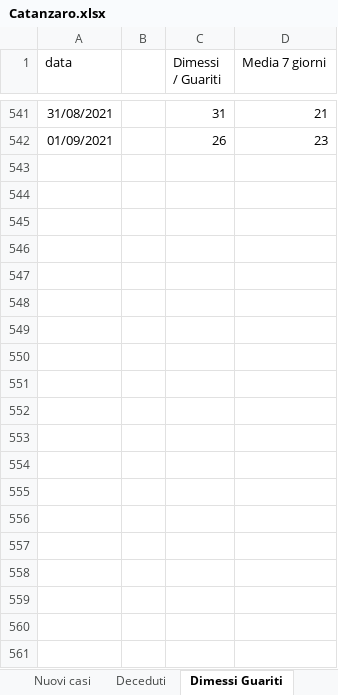
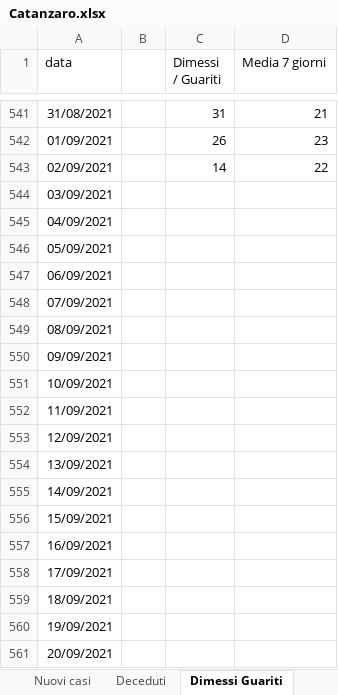
Before and after one commit to fbranda/covid19-opendata-calabria, an Excel workbook: dati/provincia/Catanzaro/Catanzaro.xlsx, sheet Dimessi Guariti, drawn as a sheet; only a part is shown, gaps mark what is left out; values as stored, in another font and other column widths than the file's, no borders; the diff covers the shown part only; the diff names each change by its address in the sheet, - before the commit and + after, or states it on an @@ line.

```diff
--- a/dati/provincia/Catanzaro/Catanzaro.xlsx (sheet Dimessi Guariti)
+++ b/dati/provincia/Catanzaro/Catanzaro.xlsx (sheet Dimessi Guariti)
+row 543: 02/09/2021 |  | 14 | 22
+row 544: 03/09/2021
+row 545: 04/09/2021
+row 546: 05/09/2021
+row 547: 06/09/2021
+row 548: 07/09/2021
+row 549: 08/09/2021
+row 550: 09/09/2021
+row 551: 10/09/2021
+row 552: 11/09/2021
+row 553: 12/09/2021
+row 554: 13/09/2021
+row 555: 14/09/2021
+row 556: 15/09/2021
+row 557: 16/09/2021
+row 558: 17/09/2021
+row 559: 18/09/2021
+row 560: 19/09/2021
+row 561: 20/09/2021
```
Also changed, not shown: 10 added rows elsewhere in this sheet, sheet Terapia, sheet Deceduti, sheet Ricoveri, sheet Nuovi casi, 1 other file.
